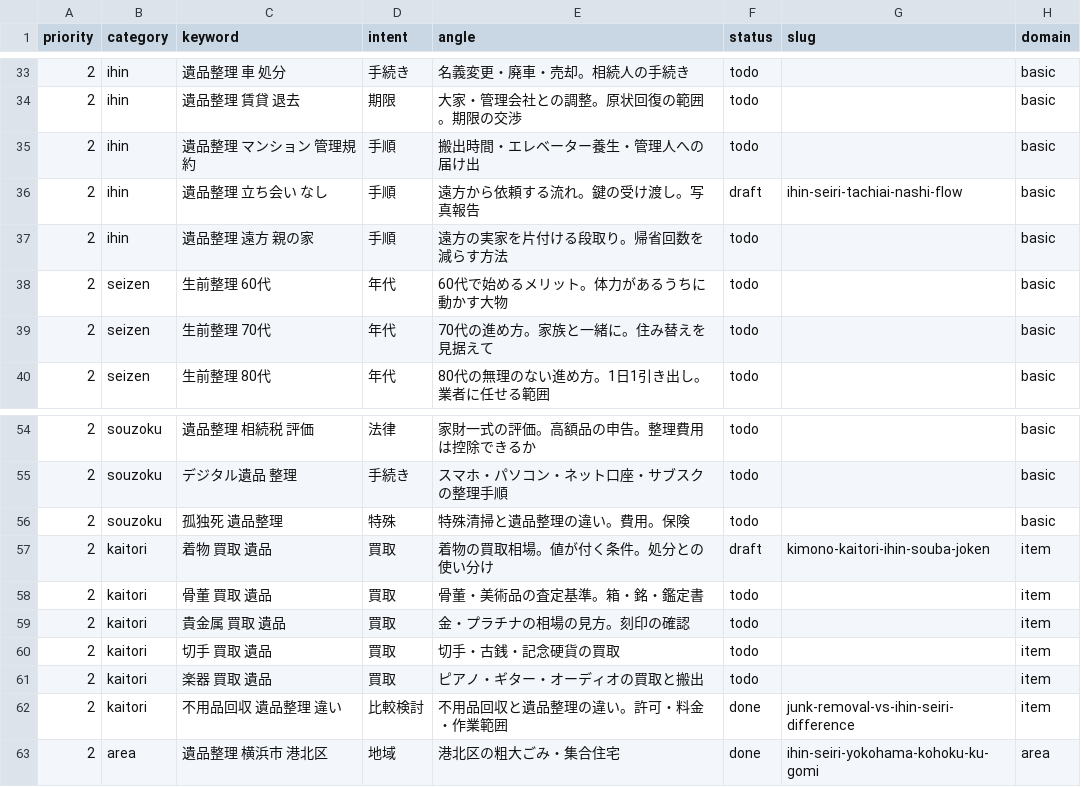
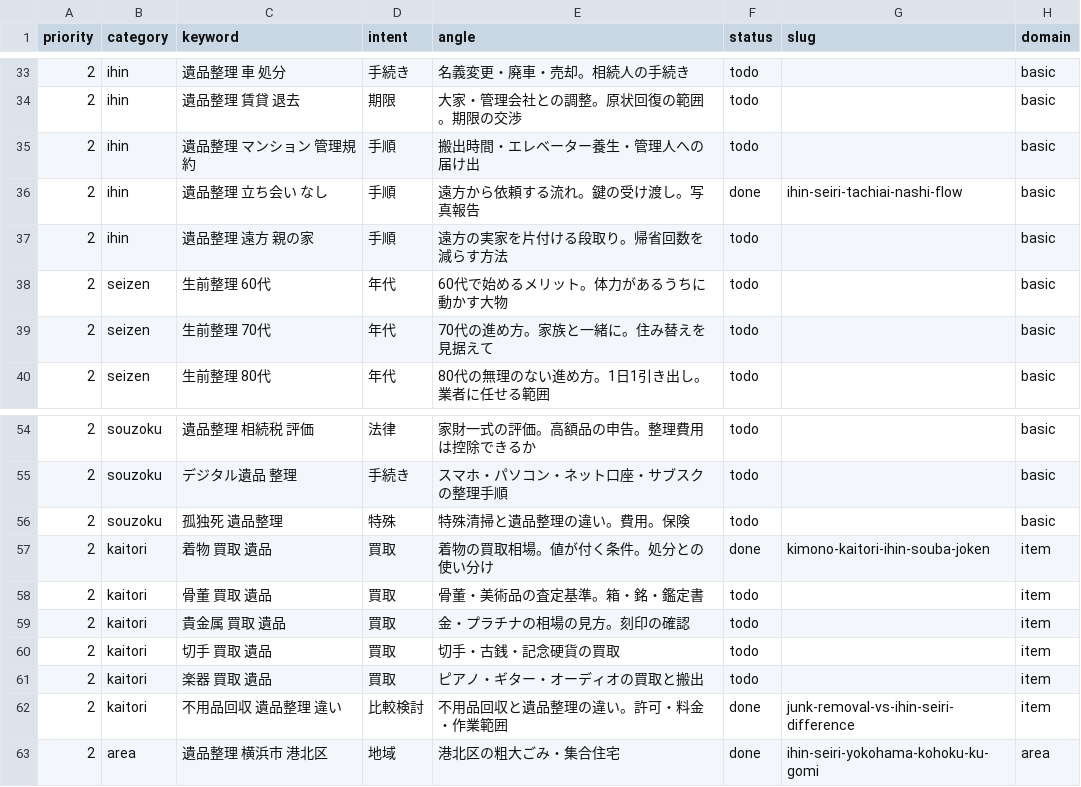
Before and after one commit to clarie-jp/guide, a CSV file: keywords.csv, drawn as a sheet; only a part is shown, gaps mark what is left out.

```diff
--- a/keywords.csv
+++ b/keywords.csv
@@ -35,3 +35,3 @@ priority,category,keyword,intent,angle,status,slug,domain
 2,ihin,遺品整理 マンション 管理規約,手順,搬出時間・エレベーター養生・管理人への届け出,todo,,basic
-2,ihin,遺品整理 立ち会い なし,手順,遠方から依頼する流れ。鍵の受け渡し。写真報告,draft,ihin-seiri-tachiai-nashi-flow,basic
+2,ihin,遺品整理 立ち会い なし,手順,遠方から依頼する流れ。鍵の受け渡し。写真報告,done,ihin-seiri-tachiai-nashi-flow,basic
 2,ihin,遺品整理 遠方 親の家,手順,遠方の実家を片付ける段取り。帰省回数を減らす方法,todo,,basic
@@ -56,3 +56,3 @@ priority,category,keyword,intent,angle,status,slug,domain
 2,souzoku,孤独死 遺品整理,特殊,特殊清掃と遺品整理の違い。費用。保険,todo,,basic
-2,kaitori,着物 買取 遺品,買取,着物の買取相場。値が付く条件。処分との使い分け,draft,kimono-kaitori-ihin-souba-joken,item
+2,kaitori,着物 買取 遺品,買取,着物の買取相場。値が付く条件。処分との使い分け,done,kimono-kaitori-ihin-souba-joken,item
 2,kaitori,骨董 買取 遺品,買取,骨董・美術品の査定基準。箱・銘・鑑定書,todo,,item
```
Also changed, not shown: cases.csv, 12 other files.
